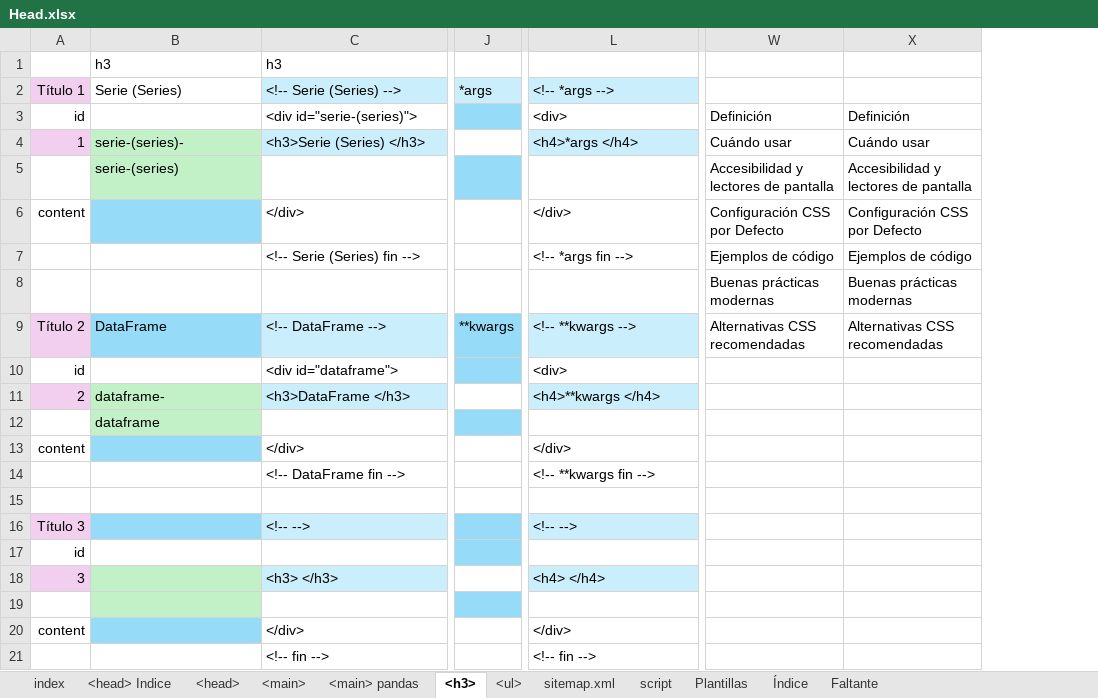
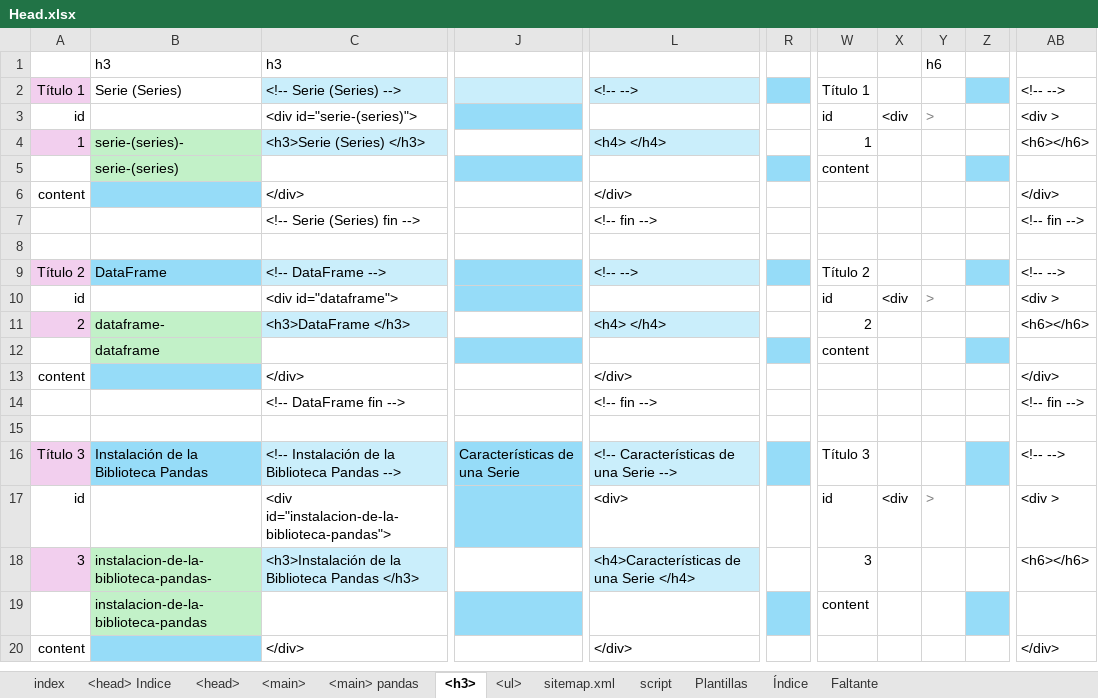
Before and after one commit to eduardoherreraf/EduardoHerreraForero, an Excel workbook: src/Head.xlsx, sheet <h3>, drawn as a sheet; only a part is shown, gaps mark what is left out; values as stored, in another font and other column widths than the file's, no borders; conditional formats not drawn; removed rows and columns are numbered as before the commit, all else as after; rows hold the shown columns only; the diff covers the shown part only; the diff names each change by its address in the sheet, - before the commit and + after, or states it on an @@ line.

Commit message:
Add: analisis-de-datos-0011_manejo-de-series-con-panda.html

```diff
--- a/src/Head.xlsx (sheet <h3>)
+++ b/src/Head.xlsx (sheet <h3>)
-column J, rows 2-9: *args |  |  |  |  |  |  | **kwargs
+column J, row 16: Características de una Serie
+column R, empty
-column W, rows 3-9: Definición | Cuándo usar | Accesibilidad y lectores de pantalla | Configuración CSS por Defecto | Ejemplos de código | Buenas prácticas modernas | Alternativas CSS recomendadas
-column X, rows 3-9: Definición | Cuándo usar | Accesibilidad y lectores de pantalla | Configuración CSS por Defecto | Ejemplos de código | Buenas prácticas modernas | Alternativas CSS recomendadas
+column W, rows 2-19: Título 1 | id | 1 | content |  |  |  | Título 2 | id | 2 | content |  |  |  | Título 3 | id | 3 | content
+column X, rows 3-17: <div |  |  |  |  |  |  | <div |  |  |  |  |  |  | <div
+column Y, rows 1-17: h6 |  | > |  |  |  |  |  |  | > |  |  |  |  |  |  | >
+column Z, empty
+column AB, rows 2-20: <!-- --> | <div > | <h6></h6> |  | </div> | <!-- fin --> |  | <!-- --> | <div > | <h6></h6> |  | </div> | <!-- fin --> |  | <!-- --> | <div > | <h6></h6> |  | </div>
-L2: <!-- *args -->
+L2: <!-- -->
-L3: <div>
+L3: (empty)
-L4: <h4>*args </h4>
+L4: <h4> </h4>
-L7: <!-- *args fin -->
+L7: <!-- fin -->
-row 8:  |  |  |  |  | Buenas prácticas modernas | Buenas prácticas modernas
+row 8: (empty)
-L9: <!-- **kwargs -->
+L9: <!-- -->
-L10: <div>
+L10: (empty)
-L11: <h4>**kwargs </h4>
+L11: <h4> </h4>
-L14: <!-- **kwargs fin -->
+L14: <!-- fin -->
-B16: (empty)
+B16: Instalación de la Biblioteca Pandas
-C16: <!-- -->
+C16: <!-- Instalación de la Biblioteca Pandas -->
-L16: <!-- -->
+L16: <!-- Características de una Serie -->
-C17: (empty)
+C17: <div id="instalacion-de-la-biblioteca-pandas">
-L17: (empty)
+L17: <div>
-B18: (empty)
+B18: instalacion-de-la-biblioteca-pandas-
-C18: <h3> </h3>
+C18: <h3>Instalación de la Biblioteca Pandas </h3>
-L18: <h4> </h4>
+L18: <h4>Características de una Serie </h4>
-B19: (empty)
+B19: instalacion-de-la-biblioteca-pandas
-row 21:  |  | <!-- fin --> |  | <!-- fin -->
```
Also changed, not shown: 7 added rows, 6 removed rows, 1 added column, 1 removed column and 61 edited cells elsewhere in this sheet, sheet <ul>, sheet <main> pandas, formulas that keep their value, hidden cells, 5 other files.
